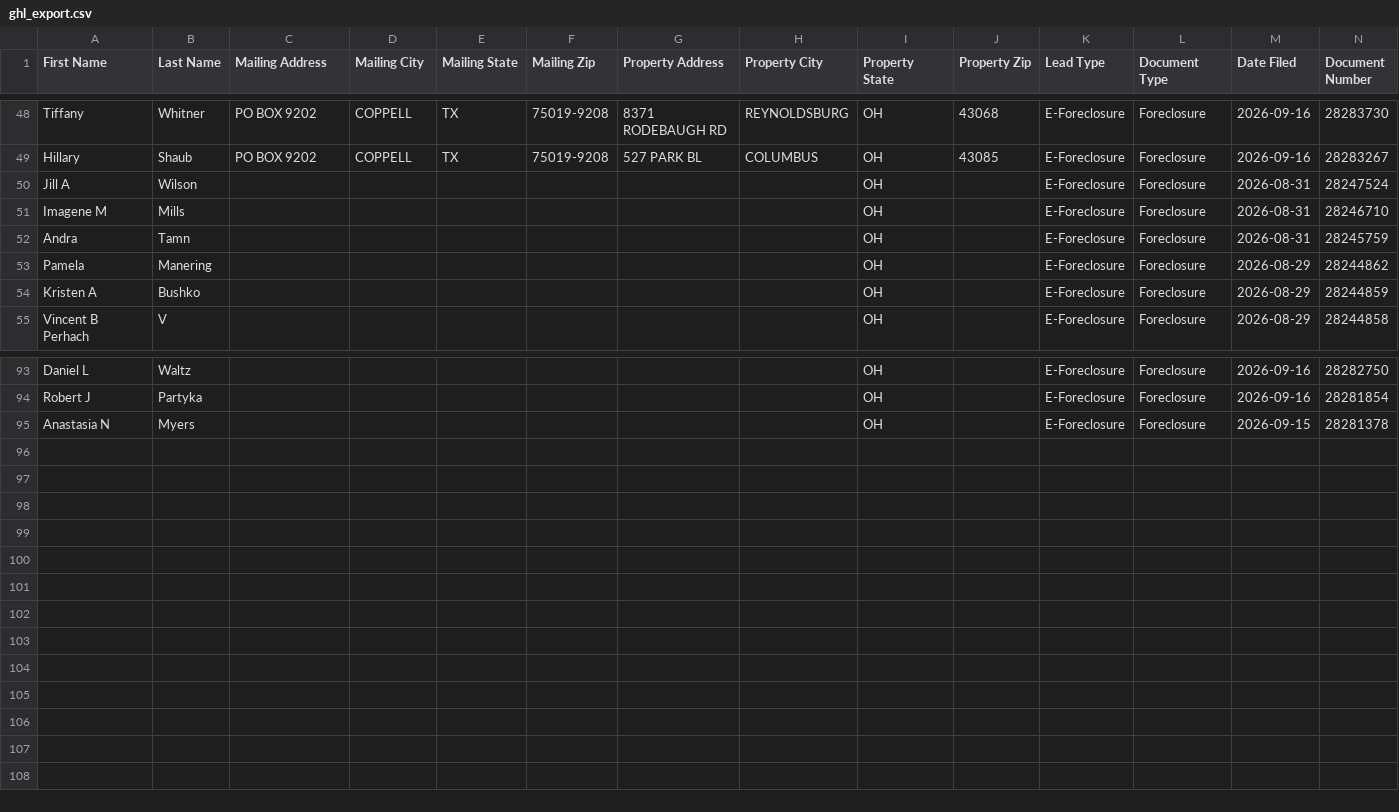
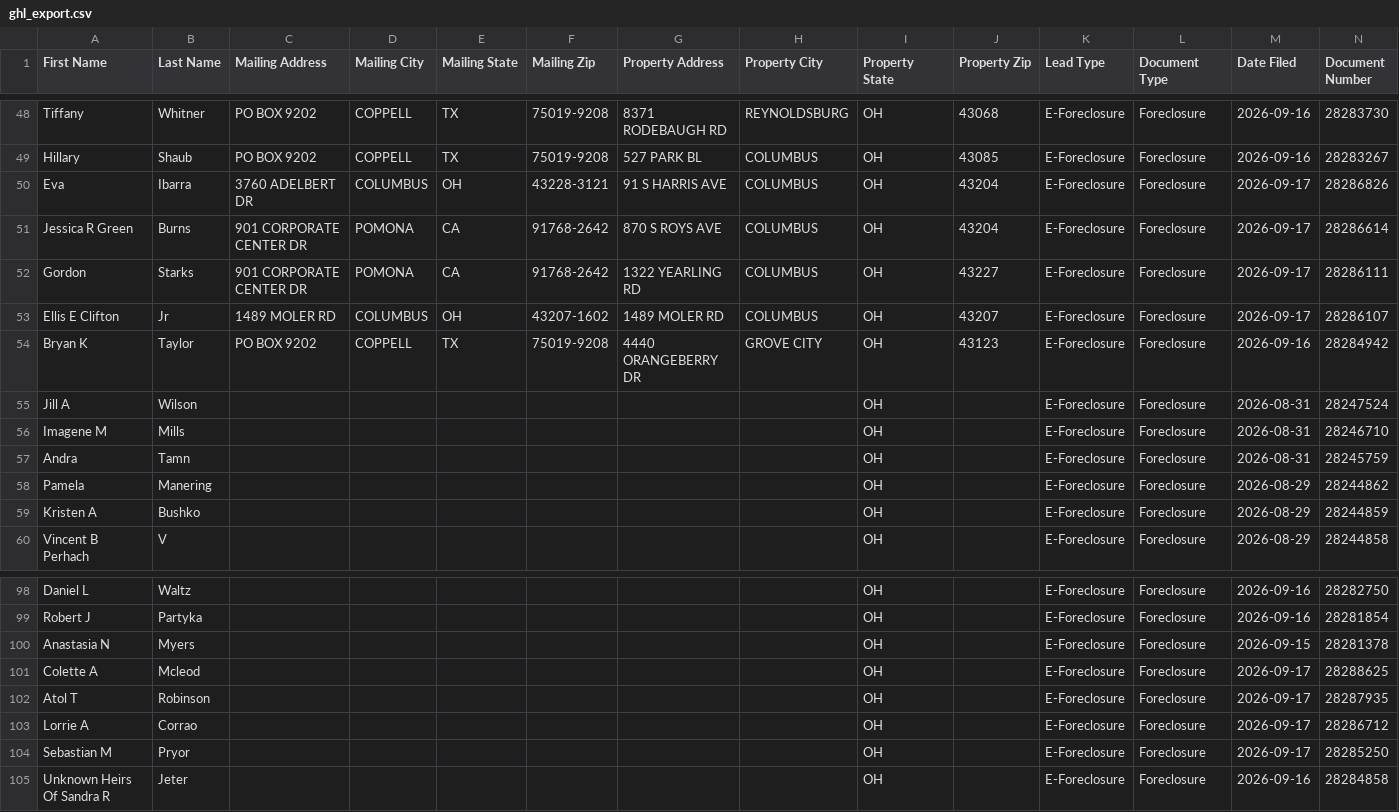
Before and after one commit to mauricewilli572000-cloud/franklin-foreclosure-scraper, a CSV file: dashboard/ghl_export.csv, drawn as a sheet; only a part is shown, gaps mark what is left out; rows hold the shown columns only; the diff names each change by its address in the sheet, - before the commit and + after, or states it on an @@ line.

```diff
--- a/dashboard/ghl_export.csv
+++ b/dashboard/ghl_export.csv
+row 50: Eva | Ibarra | 3760 ADELBERT DR | COLUMBUS | OH | 43228-3121 | 91 S HARRIS AVE | COLUMBUS | OH | 43204 | E-Foreclosure | Foreclosure | 2026-09-17 | 28286826
+row 51: Jessica R Green | Burns | 901 CORPORATE CENTER DR | POMONA | CA | 91768-2642 | 870 S ROYS AVE | COLUMBUS | OH | 43204 | E-Foreclosure | Foreclosure | 2026-09-17 | 28286614
+row 52: Gordon | Starks | 901 CORPORATE CENTER DR | POMONA | CA | 91768-2642 | 1322 YEARLING RD | COLUMBUS | OH | 43227 | E-Foreclosure | Foreclosure | 2026-09-17 | 28286111
+row 53: Ellis E Clifton | Jr | 1489 MOLER RD | COLUMBUS | OH | 43207-1602 | 1489 MOLER RD | COLUMBUS | OH | 43207 | E-Foreclosure | Foreclosure | 2026-09-17 | 28286107
+row 54: Bryan K | Taylor | PO BOX 9202 | COPPELL | TX | 75019-9208 | 4440 ORANGEBERRY DR | GROVE CITY | OH | 43123 | E-Foreclosure | Foreclosure | 2026-09-16 | 28284942
+row 101: Colette A | Mcleod |  |  |  |  |  |  | OH |  | E-Foreclosure | Foreclosure | 2026-09-17 | 28288625
+row 102: Atol T | Robinson |  |  |  |  |  |  | OH |  | E-Foreclosure | Foreclosure | 2026-09-17 | 28287935
+row 103: Lorrie A | Corrao |  |  |  |  |  |  | OH |  | E-Foreclosure | Foreclosure | 2026-09-17 | 28286712
+row 104: Sebastian M | Pryor |  |  |  |  |  |  | OH |  | E-Foreclosure | Foreclosure | 2026-09-17 | 28285250
+row 105: Unknown Heirs Of Sandra R | Jeter |  |  |  |  |  |  | OH |  | E-Foreclosure | Foreclosure | 2026-09-16 | 28284858
```
Also changed, not shown: 2 other files.
